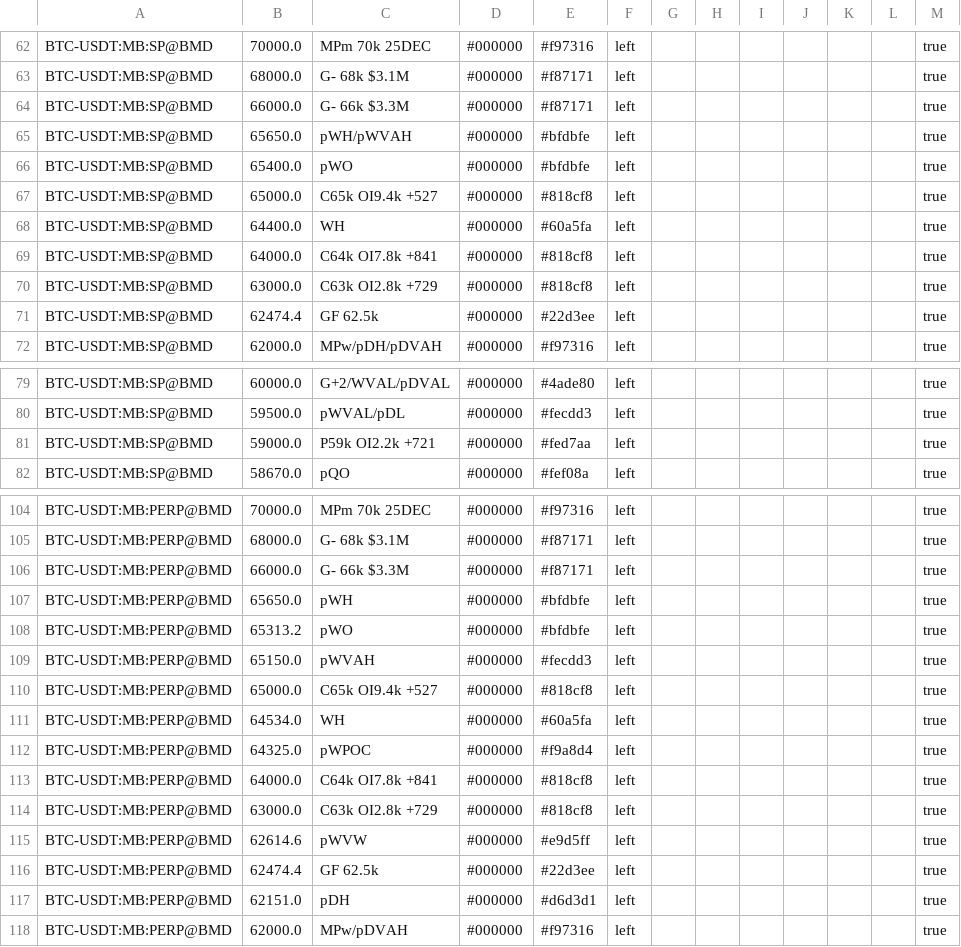
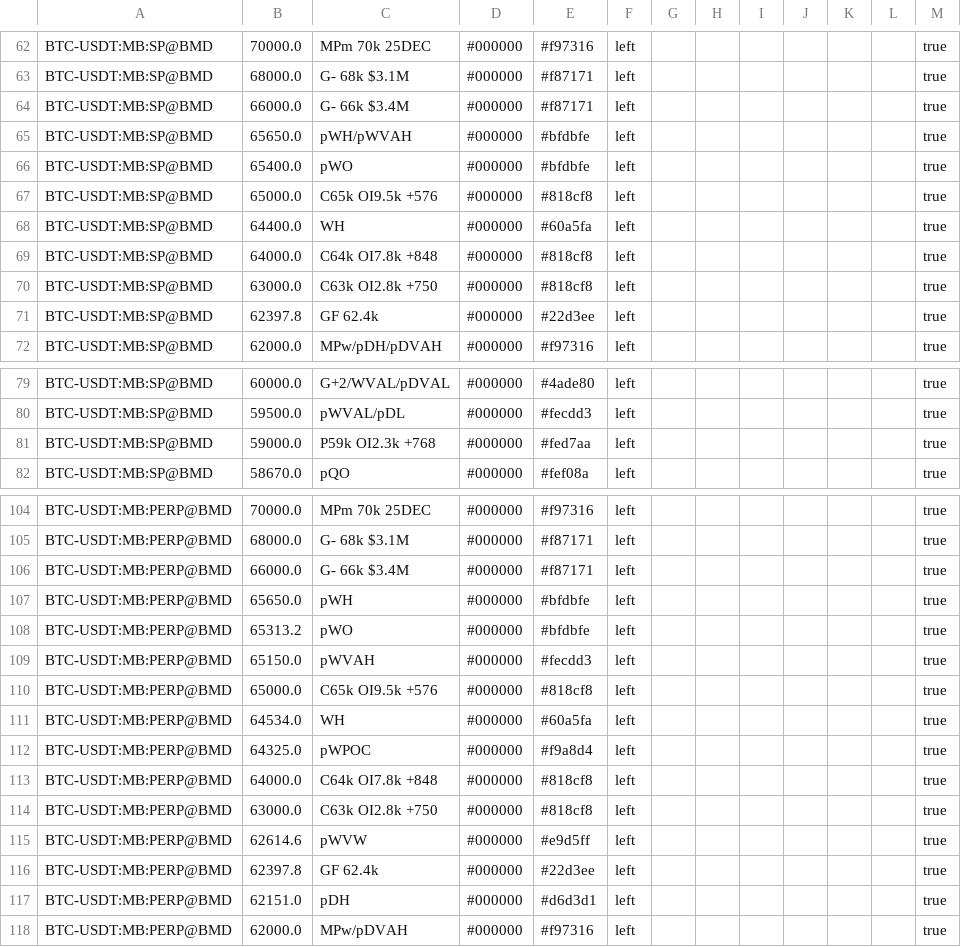
Before and after one commit to trendset1/bm-levels, a CSV file: bm_levels.csv, drawn as a sheet; only a part is shown, gaps mark what is left out; the diff covers the shown part only.

```diff
--- a/bm_levels.csv
+++ b/bm_levels.csv
@@ -63,10 +63,10 @@
 "BTC-USDT:MB:SP@BMD","68000.0","G- 68k $3.1M","#000000","#f87171","left","","","","","","","true"
-"BTC-USDT:MB:SP@BMD","66000.0","G- 66k $3.3M","#000000","#f87171","left","","","","","","","true"
+"BTC-USDT:MB:SP@BMD","66000.0","G- 66k $3.4M","#000000","#f87171","left","","","","","","","true"
 "BTC-USDT:MB:SP@BMD","65650.0","pWH/pWVAH","#000000","#bfdbfe","left","","","","","","","true"
 "BTC-USDT:MB:SP@BMD","65400.0","pWO","#000000","#bfdbfe","left","","","","","","","true"
-"BTC-USDT:MB:SP@BMD","65000.0","C65k OI9.4k +527","#000000","#818cf8","left","","","","","","","true"
+"BTC-USDT:MB:SP@BMD","65000.0","C65k OI9.5k +576","#000000","#818cf8","left","","","","","","","true"
 "BTC-USDT:MB:SP@BMD","64400.0","WH","#000000","#60a5fa","left","","","","","","","true"
-"BTC-USDT:MB:SP@BMD","64000.0","C64k OI7.8k +841","#000000","#818cf8","left","","","","","","","true"
-"BTC-USDT:MB:SP@BMD","63000.0","C63k OI2.8k +729","#000000","#818cf8","left","","","","","","","true"
-"BTC-USDT:MB:SP@BMD","62474.4","GF 62.5k","#000000","#22d3ee","left","","","","","","","true"
+"BTC-USDT:MB:SP@BMD","64000.0","C64k OI7.8k +848","#000000","#818cf8","left","","","","","","","true"
+"BTC-USDT:MB:SP@BMD","63000.0","C63k OI2.8k +750","#000000","#818cf8","left","","","","","","","true"
+"BTC-USDT:MB:SP@BMD","62397.8","GF 62.4k","#000000","#22d3ee","left","","","","","","","true"
 "BTC-USDT:MB:SP@BMD","62000.0","MPw/pDH/pDVAH","#000000","#f97316","left","","","","","","","true"
@@ -80,3 +80,3 @@
 "BTC-USDT:MB:SP@BMD","59500.0","pWVAL/pDL","#000000","#fecdd3","left","","","","","","","true"
-"BTC-USDT:MB:SP@BMD","59000.0","P59k OI2.2k +721","#000000","#fed7aa","left","","","","","","","true"
+"BTC-USDT:MB:SP@BMD","59000.0","P59k OI2.3k +768","#000000","#fed7aa","left","","","","","","","true"
 "BTC-USDT:MB:SP@BMD","58670.0","pQO","#000000","#fef08a","left","","","","","","","true"
@@ -105,3 +105,3 @@
 "BTC-USDT:MB:PERP@BMD","68000.0","G- 68k $3.1M","#000000","#f87171","left","","","","","","","true"
-"BTC-USDT:MB:PERP@BMD","66000.0","G- 66k $3.3M","#000000","#f87171","left","","","","","","","true"
+"BTC-USDT:MB:PERP@BMD","66000.0","G- 66k $3.4M","#000000","#f87171","left","","","","","","","true"
 "BTC-USDT:MB:PERP@BMD","65650.0","pWH","#000000","#bfdbfe","left","","","","","","","true"
@@ -109,9 +109,9 @@
 "BTC-USDT:MB:PERP@BMD","65150.0","pWVAH","#000000","#fecdd3","left","","","","","","","true"
-"BTC-USDT:MB:PERP@BMD","65000.0","C65k OI9.4k +527","#000000","#818cf8","left","","","","","","","true"
+"BTC-USDT:MB:PERP@BMD","65000.0","C65k OI9.5k +576","#000000","#818cf8","left","","","","","","","true"
 "BTC-USDT:MB:PERP@BMD","64534.0","WH","#000000","#60a5fa","left","","","","","","","true"
 "BTC-USDT:MB:PERP@BMD","64325.0","pWPOC","#000000","#f9a8d4","left","","","","","","","true"
-"BTC-USDT:MB:PERP@BMD","64000.0","C64k OI7.8k +841","#000000","#818cf8","left","","","","","","","true"
-"BTC-USDT:MB:PERP@BMD","63000.0","C63k OI2.8k +729","#000000","#818cf8","left","","","","","","","true"
+"BTC-USDT:MB:PERP@BMD","64000.0","C64k OI7.8k +848","#000000","#818cf8","left","","","","","","","true"
+"BTC-USDT:MB:PERP@BMD","63000.0","C63k OI2.8k +750","#000000","#818cf8","left","","","","","","","true"
 "BTC-USDT:MB:PERP@BMD","62614.6","pWVW","#000000","#e9d5ff","left","","","","","","","true"
-"BTC-USDT:MB:PERP@BMD","62474.4","GF 62.5k","#000000","#22d3ee","left","","","","","","","true"
+"BTC-USDT:MB:PERP@BMD","62397.8","GF 62.4k","#000000","#22d3ee","left","","","","","","","true"
 "BTC-USDT:MB:PERP@BMD","62151.0","pDH","#000000","#d6d3d1","left","","","","","","","true"
```
Also changed, not shown: 44 edited cells elsewhere in this file, 1 other file.
